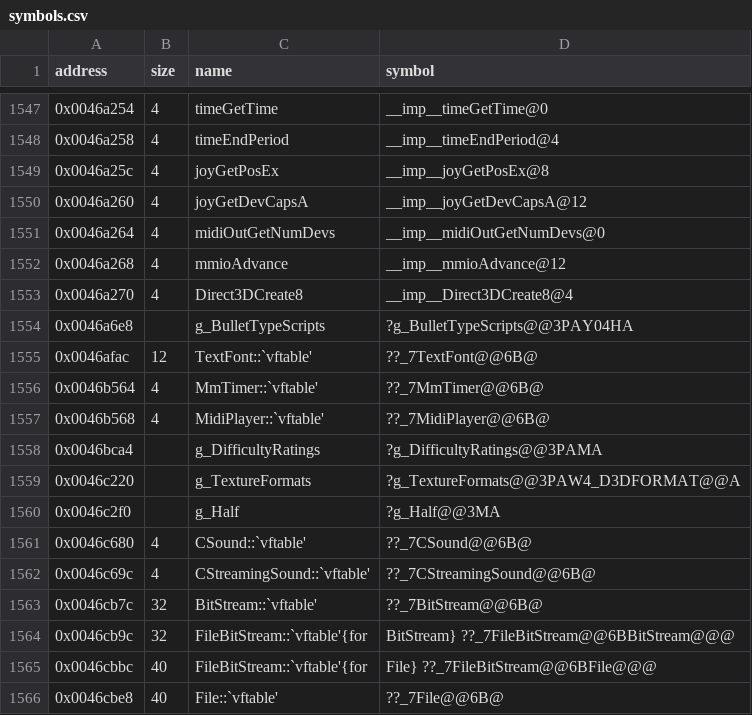
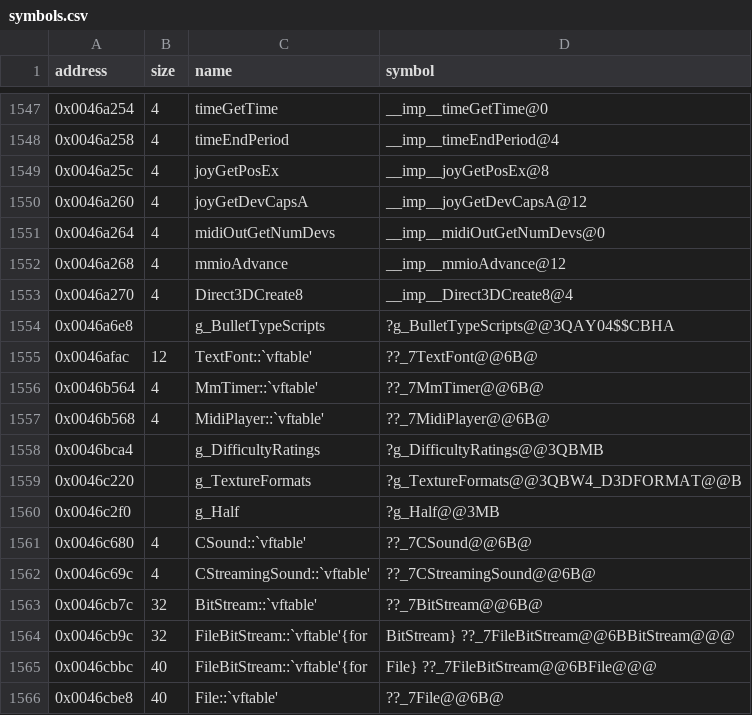
Before and after one commit to Cirno-Labs/th06, a CSV file: config/symbols.csv, drawn as a sheet; only a part is shown, gaps mark what is left out.

Commit message:
Define the constant tables in their own files
The original keeps four tables in .rdata. g_BulletTypeScripts and
g_TextureFormats are plain constants at the start of bullet.obj's and
spriteengine.obj's .rdata, so they move there from src/exe/data.cpp,
made const. g_DifficultyRatings sits among DrawStatistics' literals:
a static constant of that function. g_Half is the 0.5f that the C
code shares, at DrawQuad's place in spriteengine.obj's literals: a
static constant of DrawQuad is a COMDAT there, which /OPT:ICF folds
with __real@3f000000 and keeps (checked with a toy and on the game).

The definitions are guarded by TH06_EXE: the DLL keeps binding the
original's copies, under the const names now in symbols.csv.

compare_exe: whole file 53.54% -> 56.55%, .rdata 19.33% -> 26.77%,
.data 48.12% -> 93.75% (no longer shifted by 0xf8), .text 56.56% ->
56.71%.

```diff
--- a/config/symbols.csv
+++ b/config/symbols.csv
@@ -1553,3 +1553,3 @@ address,size,name,symbol
 0x0046a270,4,Direct3DCreate8,__imp__Direct3DCreate8@4
-0x0046a6e8,,g_BulletTypeScripts,?g_BulletTypeScripts@@3PAY04HA
+0x0046a6e8,,g_BulletTypeScripts,?g_BulletTypeScripts@@3QAY04$$CBHA
 0x0046afac,12,TextFont::`vftable',??_7TextFont@@6B@
@@ -1557,5 +1557,5 @@ address,size,name,symbol
 0x0046b568,4,MidiPlayer::`vftable',??_7MidiPlayer@@6B@
-0x0046bca4,,g_DifficultyRatings,?g_DifficultyRatings@@3PAMA
-0x0046c220,,g_TextureFormats,?g_TextureFormats@@3PAW4_D3DFORMAT@@A
-0x0046c2f0,,g_Half,?g_Half@@3MA
+0x0046bca4,,g_DifficultyRatings,?g_DifficultyRatings@@3QBMB
+0x0046c220,,g_TextureFormats,?g_TextureFormats@@3QBW4_D3DFORMAT@@B
+0x0046c2f0,,g_Half,?g_Half@@3MB
 0x0046c680,4,CSound::`vftable',??_7CSound@@6B@
```
Also changed, not shown: 7 other files.
